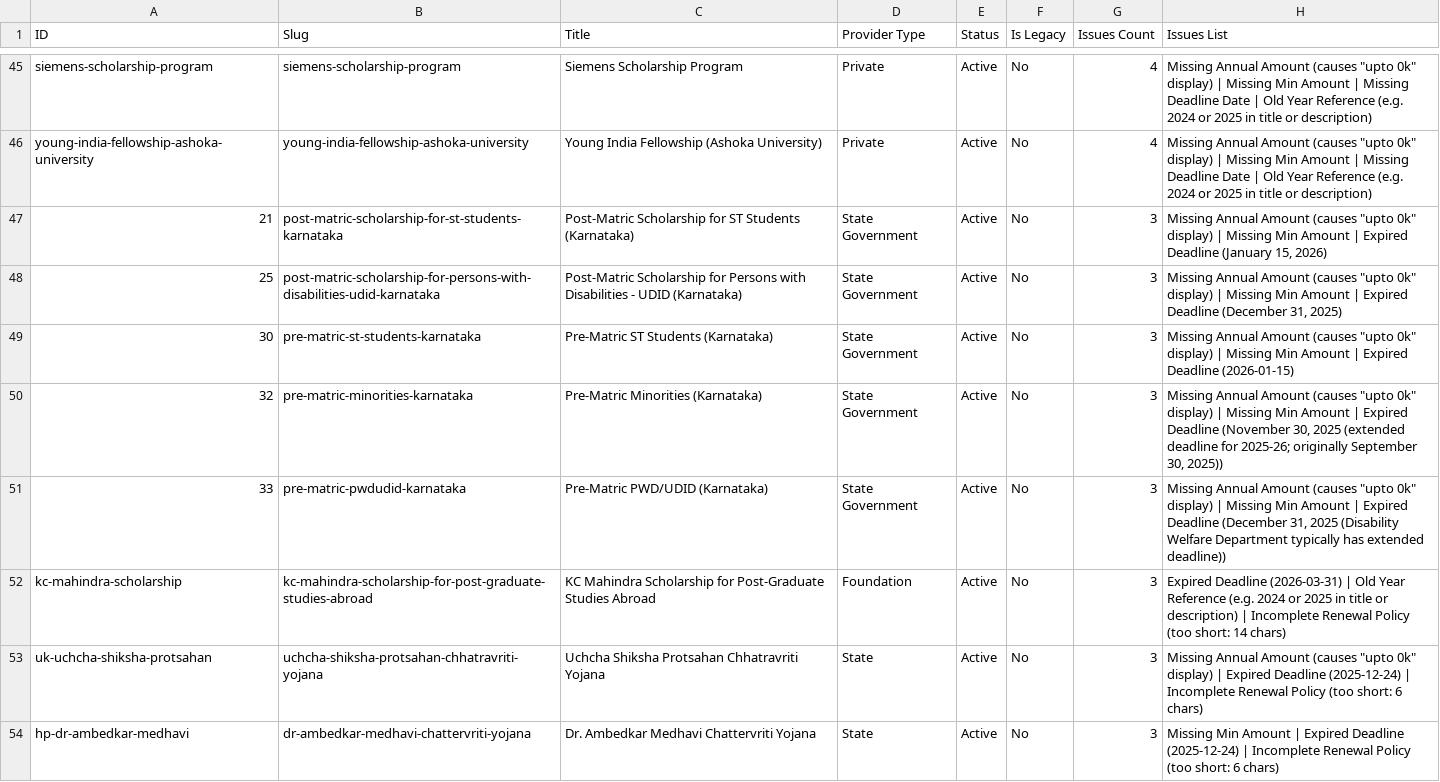
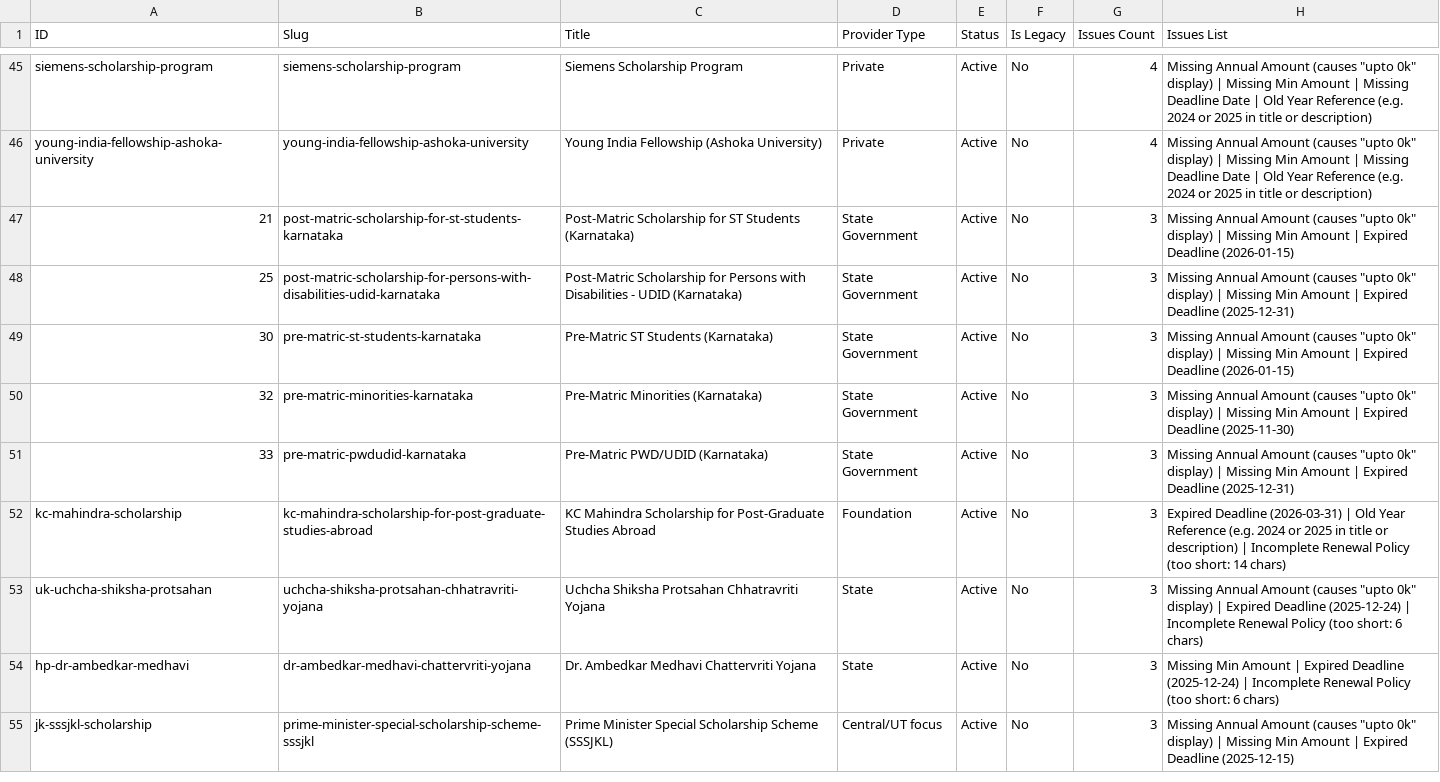
Before and after one commit to bizmantra/india-scholarships, a CSV file: scholarship-app/data/content-quality-audit.csv, drawn as a sheet; only a part is shown, gaps mark what is left out; the shorter side is filled out with more unchanged rows.

Commit message:
feat(scholarship): resolve 11 Karnataka deadline fields with leaked research notes to clean ISO dates

```diff
--- a/scholarship-app/data/content-quality-audit.csv
+++ b/scholarship-app/data/content-quality-audit.csv
@@ -46,7 +46,7 @@ siemens-scholarship-program,siemens-scholarship-program,"Siemens Scholarship Pro
 young-india-fellowship-ashoka-university,young-india-fellowship-ashoka-university,"Young India Fellowship (Ashoka University)",Private,Active,No,4,"Missing Annual Amount (causes ""upto 0k"" display) | Missing Min Amount | Missing Deadline Date | Old Year Reference (e.g. 2024 or 2025 in title or description)"
-21,post-matric-scholarship-for-st-students-karnataka,"Post-Matric Scholarship for ST Students (Karnataka)",State Government,Active,No,3,"Missing Annual Amount (causes ""upto 0k"" display) | Missing Min Amount | Expired Deadline (January 15, 2026)"
-25,post-matric-scholarship-for-persons-with-disabilities-udid-karnataka,"Post-Matric Scholarship for Persons with Disabilities - UDID (Karnataka)",State Government,Active,No,3,"Missing Annual Amount (causes ""upto 0k"" display) | Missing Min Amount | Expired Deadline (December 31, 2025)"
+21,post-matric-scholarship-for-st-students-karnataka,"Post-Matric Scholarship for ST Students (Karnataka)",State Government,Active,No,3,"Missing Annual Amount (causes ""upto 0k"" display) | Missing Min Amount | Expired Deadline (2026-01-15)"
+25,post-matric-scholarship-for-persons-with-disabilities-udid-karnataka,"Post-Matric Scholarship for Persons with Disabilities - UDID (Karnataka)",State Government,Active,No,3,"Missing Annual Amount (causes ""upto 0k"" display) | Missing Min Amount | Expired Deadline (2025-12-31)"
 30,pre-matric-st-students-karnataka,"Pre-Matric ST Students (Karnataka)",State Government,Active,No,3,"Missing Annual Amount (causes ""upto 0k"" display) | Missing Min Amount | Expired Deadline (2026-01-15)"
-32,pre-matric-minorities-karnataka,"Pre-Matric Minorities (Karnataka)",State Government,Active,No,3,"Missing Annual Amount (causes ""upto 0k"" display) | Missing Min Amount | Expired Deadline (November 30, 2025 (extended deadline for 2025-26; originally September 30, 2025))"
-33,pre-matric-pwdudid-karnataka,"Pre-Matric PWD/UDID (Karnataka)",State Government,Active,No,3,"Missing Annual Amount (causes ""upto 0k"" display) | Missing Min Amount | Expired Deadline (December 31, 2025 (Disability Welfare Department typically has extended deadline))"
+32,pre-matric-minorities-karnataka,"Pre-Matric Minorities (Karnataka)",State Government,Active,No,3,"Missing Annual Amount (causes ""upto 0k"" display) | Missing Min Amount | Expired Deadline (2025-11-30)"
+33,pre-matric-pwdudid-karnataka,"Pre-Matric PWD/UDID (Karnataka)",State Government,Active,No,3,"Missing Annual Amount (causes ""upto 0k"" display) | Missing Min Amount | Expired Deadline (2025-12-31)"
 kc-mahindra-scholarship,kc-mahindra-scholarship-for-post-graduate-studies-abroad,"KC Mahindra Scholarship for Post-Graduate Studies Abroad",Foundation,Active,No,3,"Expired Deadline (2026-03-31) | Old Year Reference (e.g. 2024 or 2025 in title or description) | Incomplete Renewal Policy (too short: 14 chars)"
```
Also changed, not shown: scholarship-app/data/wp-migration-export.csv, 2 other files.
